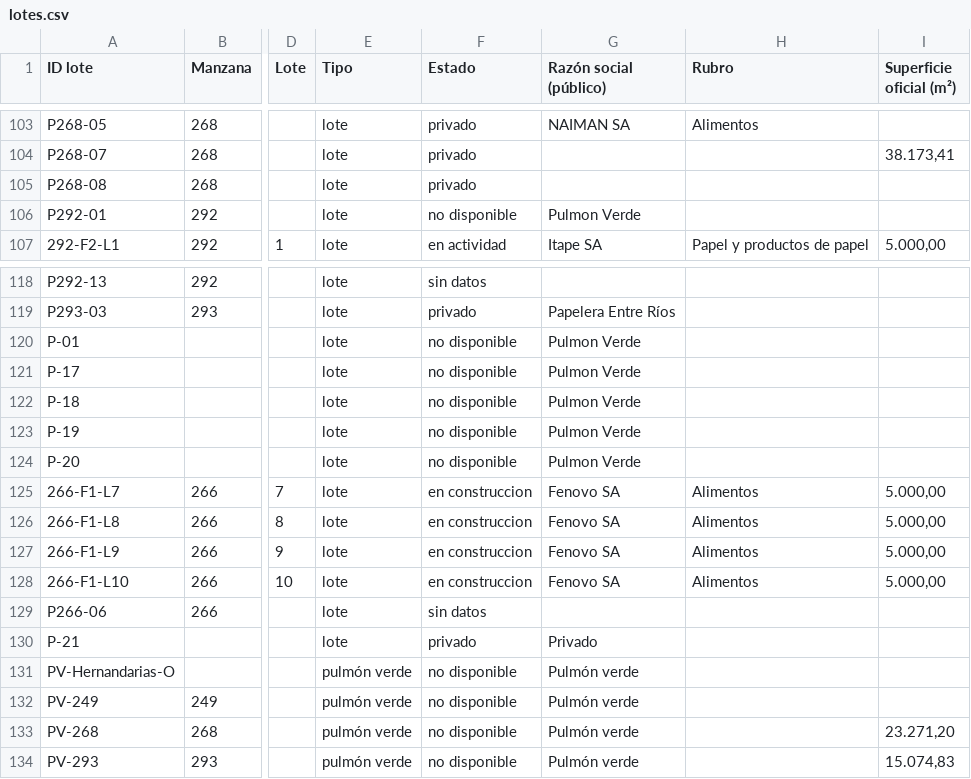
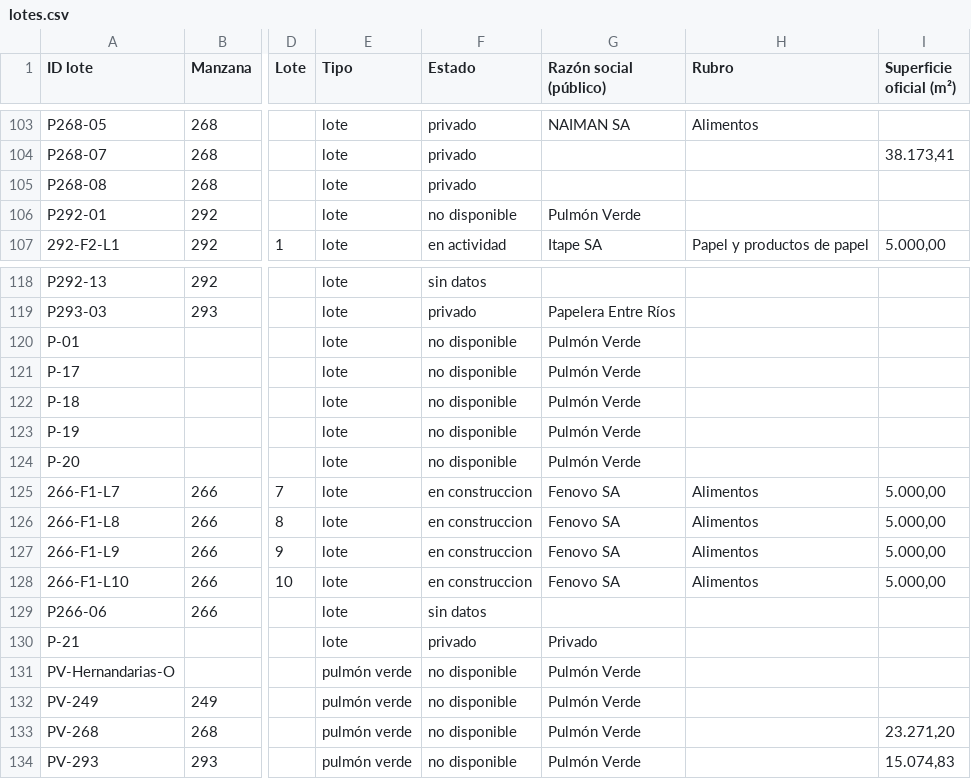
Before and after one commit to noeliaayelenzampa-dotcom/mapa-lotes-parque-industrial, a CSV file: data/lotes.csv, drawn as a sheet; only a part is shown, gaps mark what is left out; the diff names each change by its address in the sheet, - before the commit and + after, or states it on an @@ line.

```diff
--- a/data/lotes.csv
+++ b/data/lotes.csv
-G106 (Razón social (público)): Pulmon Verde
+G106 (Razón social (público)): Pulmón Verde
-G120:G124 (Razón social (público)): Pulmon Verde
+G120:G124 (Razón social (público)): Pulmón Verde
-G131:G134 (Razón social (público)): Pulmón verde
+G131:G134 (Razón social (público)): Pulmón Verde
```
